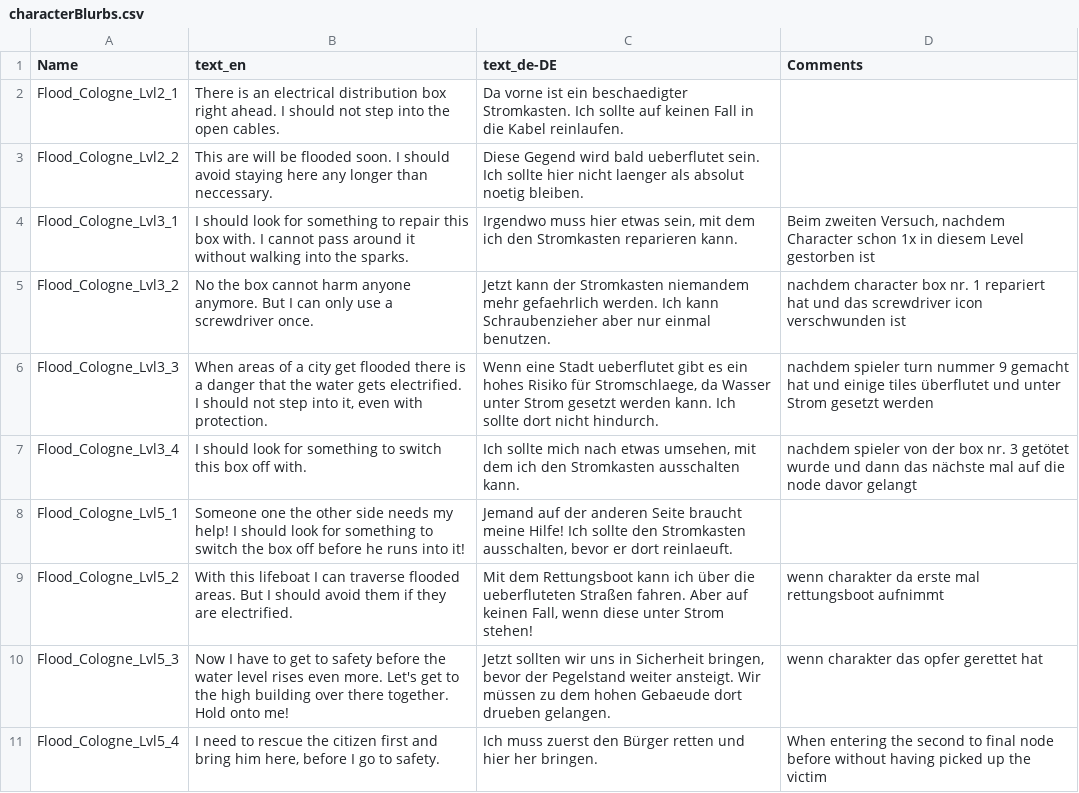
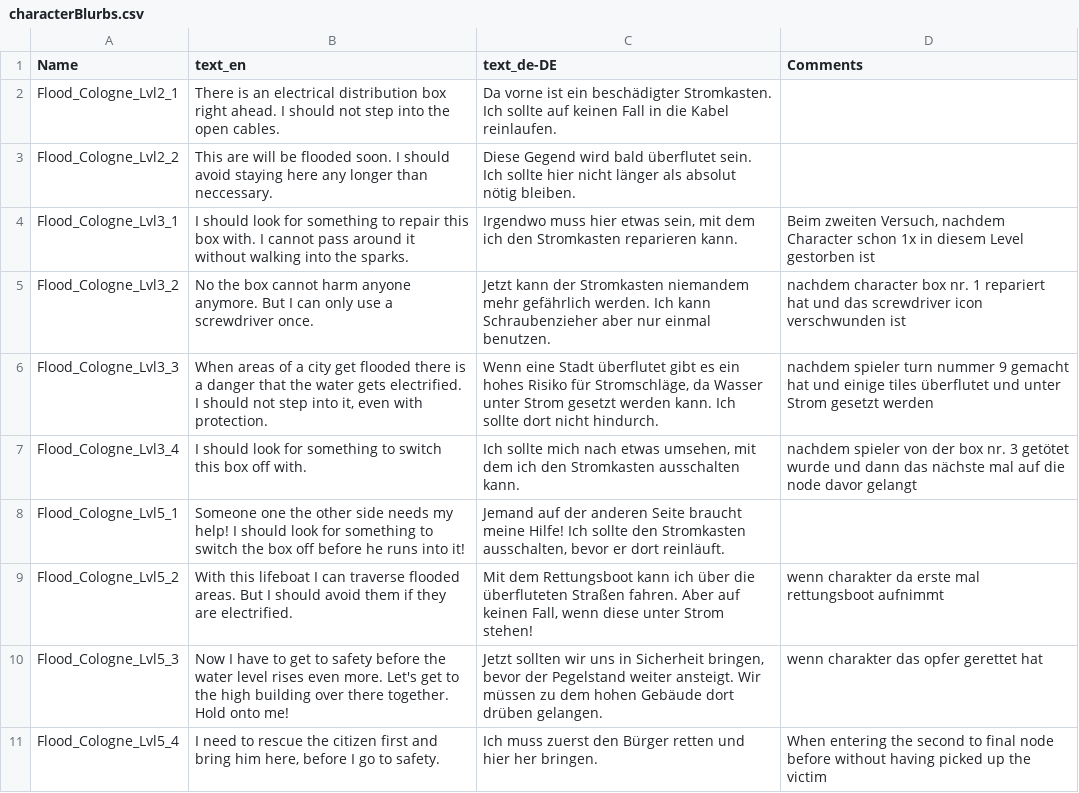
Before and after one commit to Fluxilis/ForceOfNature, a CSV file: UnrealProj/ForceOfNature/Content/Gameplay/Data/DisasterLevels/characterBlurbs.csv, drawn as a sheet.

```diff
--- a/UnrealProj/ForceOfNature/Content/Gameplay/Data/DisasterLevels/characterBlurbs.csv
+++ b/UnrealProj/ForceOfNature/Content/Gameplay/Data/DisasterLevels/characterBlurbs.csv
@@ -1,11 +1,11 @@
 Name,text_en,text_de-DE,Comments
-Flood_Cologne_Lvl2_1,There is an electrical distribution box right ahead. I should not step into the open cables. ,Da vorne ist ein beschaedigter Stromkasten. Ich sollte auf keinen Fall in die Kabel reinlaufen.,
-Flood_Cologne_Lvl2_2,This are will be flooded soon. I should avoid staying here any longer than neccessary.,Diese Gegend wird bald ueberflutet sein. Ich sollte hier nicht laenger als absolut noetig bleiben.,
+Flood_Cologne_Lvl2_1,There is an electrical distribution box right ahead. I should not step into the open cables. ,Da vorne ist ein beschädigter Stromkasten. Ich sollte auf keinen Fall in die Kabel reinlaufen.,
+Flood_Cologne_Lvl2_2,This are will be flooded soon. I should avoid staying here any longer than neccessary.,Diese Gegend wird bald überflutet sein. Ich sollte hier nicht länger als absolut nötig bleiben.,
 Flood_Cologne_Lvl3_1,I should look for something to repair this box with. I cannot pass around it without walking into the sparks.,"Irgendwo muss hier etwas sein, mit dem ich den Stromkasten reparieren kann.","Beim zweiten Versuch, nachdem Character schon 1x in diesem Level gestorben ist"
-Flood_Cologne_Lvl3_2,No the box cannot harm anyone anymore. But I can only use a screwdriver once. ,Jetzt kann der Stromkasten niemandem mehr gefaehrlich werden. Ich kann Schraubenzieher aber nur einmal benutzen.,nachdem character box nr. 1 repariert hat und das screwdriver icon verschwunden ist
-Flood_Cologne_Lvl3_3,"When areas of a city get flooded there is a danger that the water gets electrified. I should not step into it, even with protection.","Wenn eine Stadt ueberflutet gibt es ein hohes Risiko für Stromschlaege, da Wasser unter Strom gesetzt werden kann. Ich sollte dort nicht hindurch.",nachdem spieler turn nummer 9 gemacht hat und einige tiles überflutet und unter Strom gesetzt werden
+Flood_Cologne_Lvl3_2,No the box cannot harm anyone anymore. But I can only use a screwdriver once. ,Jetzt kann der Stromkasten niemandem mehr gefährlich werden. Ich kann Schraubenzieher aber nur einmal benutzen.,nachdem character box nr. 1 repariert hat und das screwdriver icon verschwunden ist
+Flood_Cologne_Lvl3_3,"When areas of a city get flooded there is a danger that the water gets electrified. I should not step into it, even with protection.","Wenn eine Stadt überflutet gibt es ein hohes Risiko für Stromschläge, da Wasser unter Strom gesetzt werden kann. Ich sollte dort nicht hindurch.",nachdem spieler turn nummer 9 gemacht hat und einige tiles überflutet und unter Strom gesetzt werden
 Flood_Cologne_Lvl3_4,I should look for something to switch this box off with.,"Ich sollte mich nach etwas umsehen, mit dem ich den Stromkasten ausschalten kann.",nachdem spieler von der box nr. 3 getötet wurde und dann das nächste mal auf die node davor gelangt
-Flood_Cologne_Lvl5_1,Someone one the other side needs my help! I should look for something to switch the box off before he runs into it!,"Jemand auf der anderen Seite braucht meine Hilfe! Ich sollte den Stromkasten ausschalten, bevor er dort reinlaeuft. ",
-Flood_Cologne_Lvl5_2,With this lifeboat I can traverse flooded areas. But I should avoid them if they are electrified.,"Mit dem Rettungsboot kann ich über die ueberfluteten Straßen fahren. Aber auf keinen Fall, wenn diese unter Strom stehen!",wenn charakter da erste mal rettungsboot aufnimmt
-Flood_Cologne_Lvl5_3,Now I have to get to safety before the water level rises even more. Let's get to the high building over there together. Hold onto me!,"Jetzt sollten wir uns in Sicherheit bringen, bevor der Pegelstand weiter ansteigt. Wir müssen zu dem hohen Gebaeude dort drueben gelangen.",wenn charakter das opfer gerettet hat
+Flood_Cologne_Lvl5_1,Someone one the other side needs my help! I should look for something to switch the box off before he runs into it!,"Jemand auf der anderen Seite braucht meine Hilfe! Ich sollte den Stromkasten ausschalten, bevor er dort reinläuft. ",
+Flood_Cologne_Lvl5_2,With this lifeboat I can traverse flooded areas. But I should avoid them if they are electrified.,"Mit dem Rettungsboot kann ich über die überfluteten Straßen fahren. Aber auf keinen Fall, wenn diese unter Strom stehen!",wenn charakter da erste mal rettungsboot aufnimmt
+Flood_Cologne_Lvl5_3,Now I have to get to safety before the water level rises even more. Let's get to the high building over there together. Hold onto me!,"Jetzt sollten wir uns in Sicherheit bringen, bevor der Pegelstand weiter ansteigt. Wir müssen zu dem hohen Gebäude dort drüben gelangen.",wenn charakter das opfer gerettet hat
 Flood_Cologne_Lvl5_4,"I need to rescue the citizen first and bring him here, before I go to safety.",Ich muss zuerst den Bürger retten und hier her bringen.,When entering the second to final node before without having picked up the victim
```
Also changed, not shown: UnrealProj/ForceOfNature/Content/Gameplay/Data/Quiz/quizQuestion.csv, 4 other files.
